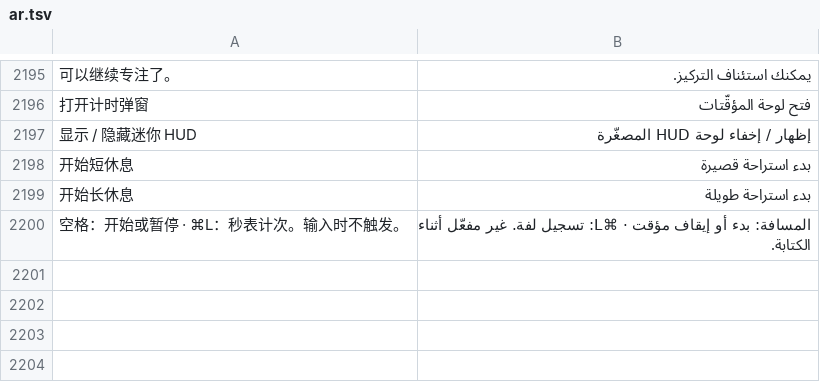
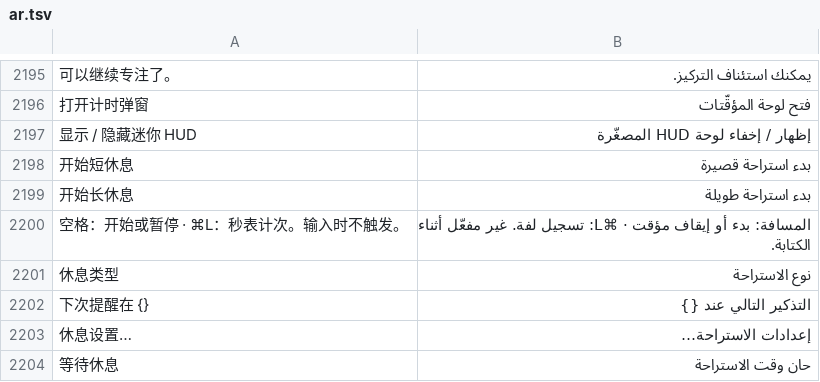
Before and after one commit to ysicing/XStats, a TSV file: Packages/XStatsKit/Sources/Localization/Resources/ar.tsv, drawn as a sheet; only a part is shown, gaps mark what is left out; the diff names each change by its address in the sheet, - before the commit and + after, or states it on an @@ line.

```diff
--- a/Packages/XStatsKit/Sources/Localization/Resources/ar.tsv
+++ b/Packages/XStatsKit/Sources/Localization/Resources/ar.tsv
+row 2201: 休息类型 | نوع الاستراحة
+row 2202: 下次提醒在 {} | التذكير التالي عند {}
+row 2203: 休息设置… | إعدادات الاستراحة…
+row 2204: 等待休息 | حان وقت الاستراحة
```
Also changed, not shown: Packages/XStatsKit/Sources/Localization/Resources/de.tsv, Packages/XStatsKit/Sources/Localization/Resources/es.tsv, 12 other files.
